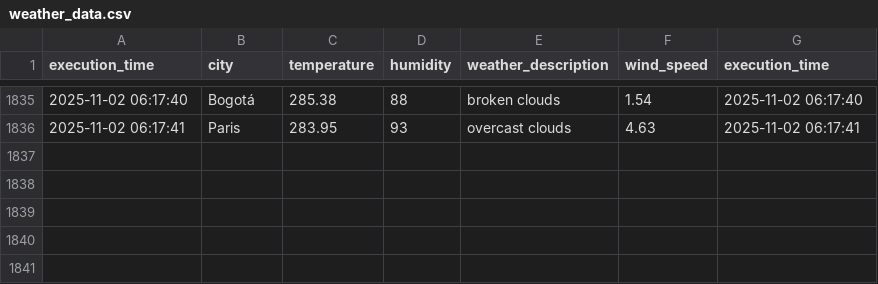
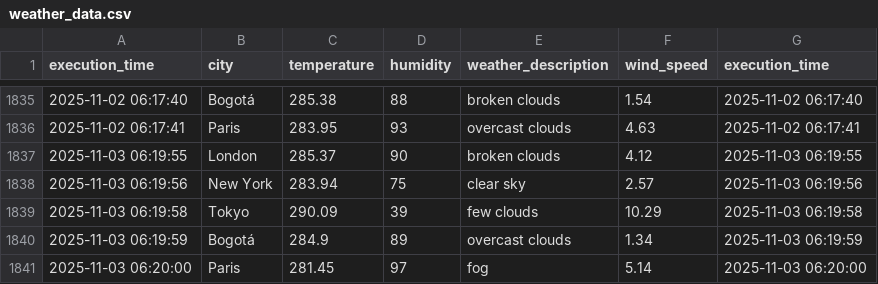
Before and after one commit to cortegons/Ejercicio-con-API-OpenWeather, a CSV file: weather_data.csv, drawn as a sheet; only a part is shown, gaps mark what is left out; the diff names each change by its address in the sheet, - before the commit and + after, or states it on an @@ line.

```diff
--- a/weather_data.csv
+++ b/weather_data.csv
+row 1837: 2025-11-03 06:19:55 | London | 285.37 | 90 | broken clouds | 4.12 | 2025-11-03 06:19:55
+row 1838: 2025-11-03 06:19:56 | New York | 283.94 | 75 | clear sky | 2.57 | 2025-11-03 06:19:56
+row 1839: 2025-11-03 06:19:58 | Tokyo | 290.09 | 39 | few clouds | 10.29 | 2025-11-03 06:19:58
+row 1840: 2025-11-03 06:19:59 | Bogotá | 284.9 | 89 | overcast clouds | 1.34 | 2025-11-03 06:19:59
+row 1841: 2025-11-03 06:20:00 | Paris | 281.45 | 97 | fog | 5.14 | 2025-11-03 06:20:00
```
Also changed, not shown: 1 other file.
